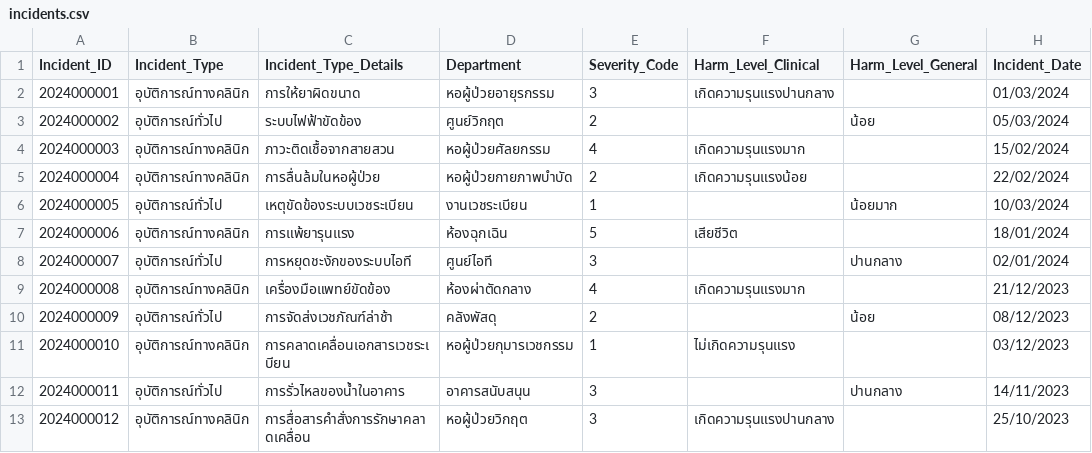
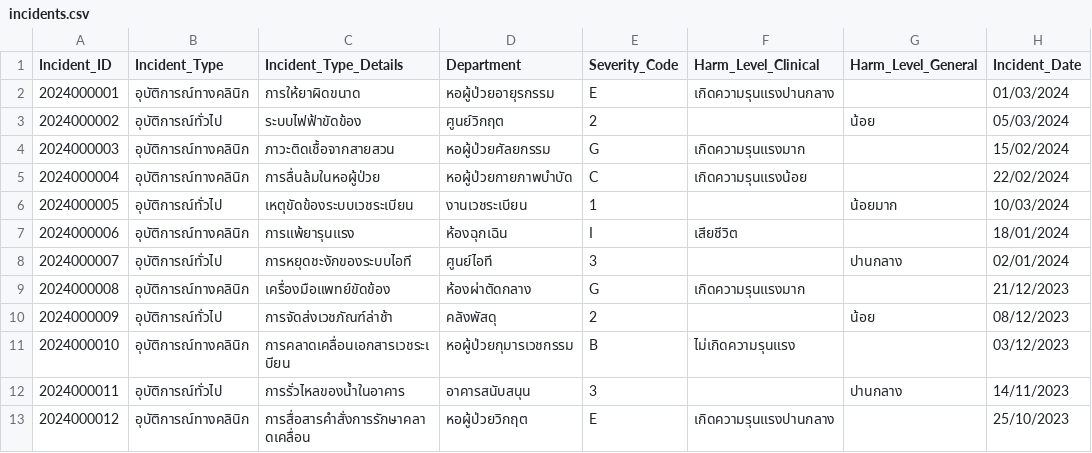
Before and after one commit to wTatiya/ir-dashboard, a CSV file: data/incidents.csv, drawn as a sheet; only a part is shown; the diff names each change by its address in the sheet, - before the commit and + after, or states it on an @@ line.

Commit message:
Adjust severity coding for clinical incidents

```diff
--- a/data/incidents.csv
+++ b/data/incidents.csv
-E2 (Severity_Code): 3
+E2 (Severity_Code): E
-E4 (Severity_Code): 4
+E4 (Severity_Code): G
-E5 (Severity_Code): 2
+E5 (Severity_Code): C
-E7 (Severity_Code): 5
+E7 (Severity_Code): I
-E9 (Severity_Code): 4
+E9 (Severity_Code): G
-E11 (Severity_Code): 1
+E11 (Severity_Code): B
-E13 (Severity_Code): 3
+E13 (Severity_Code): E
```
Also changed, not shown: 2 other files.
